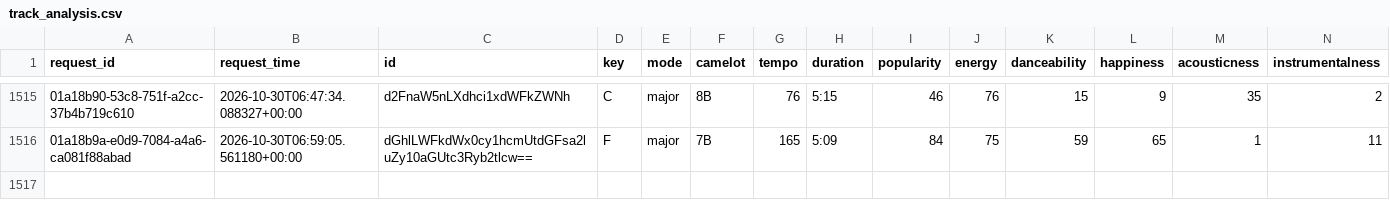
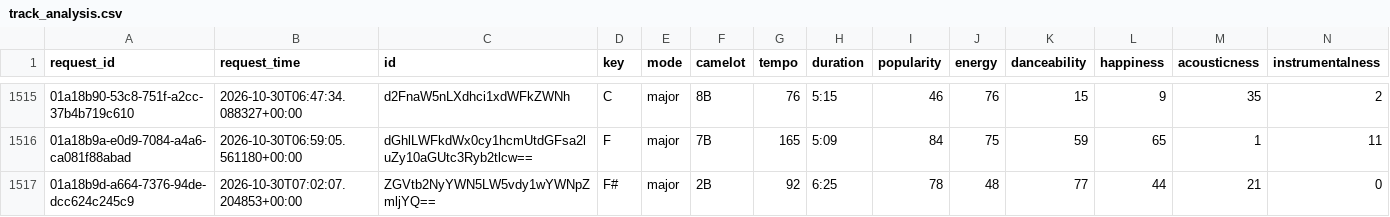
Before and after one commit to jdmremi/kcpr, a CSV file: track_analysis.csv, drawn as a sheet; only a part is shown, gaps mark what is left out; rows hold the shown columns only; the diff names each change by its address in the sheet, - before the commit and + after, or states it on an @@ line.

```diff
--- a/track_analysis.csv
+++ b/track_analysis.csv
+row 1517: 01a18b9d-a664-7376-94de-dcc624c245c9 | 2026-10-30T07:02:07.204853+00:00 | ZGVtb2NyYWN5LW5vdy1wYWNpZmljYQ== | F# | major | 2B | 92 | 6:25 | 78 | 48 | 77 | 44 | 21 | 0
```
Also changed, not shown: now_playing.csv, 1 other file.
